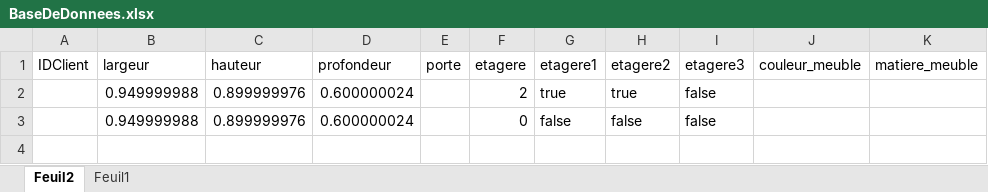
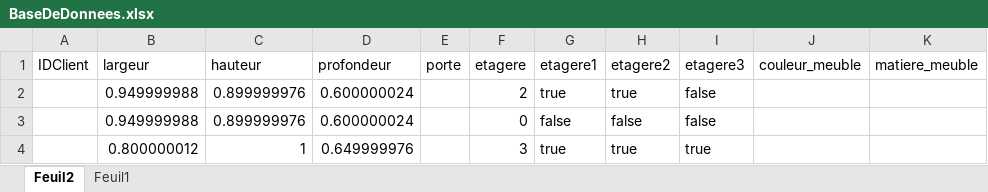
Before and after one commit to Little-Groundhog/CAO-cuisine, an Excel workbook: Modules/Placard Haut/BaseDeDonnees.xlsx, sheet Feuil2, drawn as a sheet; values as stored, in another font and other column widths than the file's, no borders; table styles not drawn; the diff names each change by its address in the sheet, - before the commit and + after, or states it on an @@ line.

Commit message:
Fix Placard haut + Modif taille Poignée

```diff
--- a/Modules/Placard Haut/BaseDeDonnees.xlsx (sheet Feuil2)
+++ b/Modules/Placard Haut/BaseDeDonnees.xlsx (sheet Feuil2)
+row 4:  | 0.800000012 | 1 | 0.649999976 |  | 3 | true | true | true
```
Also changed, not shown: 9 other files.
